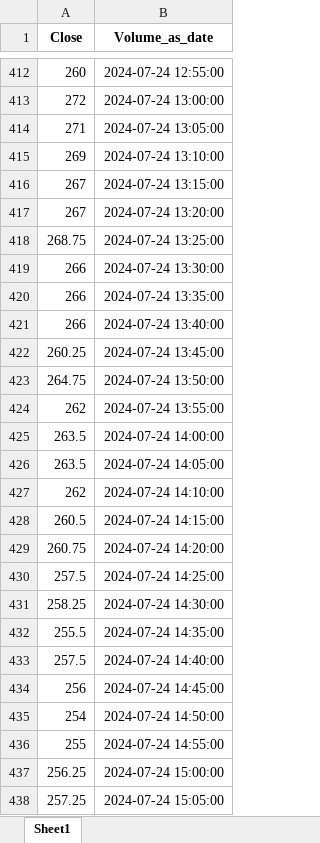
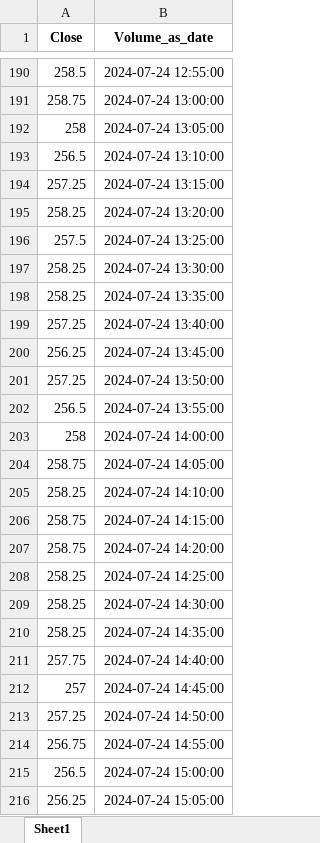
Before and after one commit to AEmreELP/stock_Indicators, an Excel workbook: output.xlsx, sheet Sheet1, drawn as a sheet; only a part is shown, gaps mark what is left out; values as stored, in another font and other column widths than the file's, no borders; addresses are those after the commit; the diff covers the shown part only; the diff names each change by its address in the sheet, - before the commit and + after, or states it on an @@ line.

```diff
--- a/output.xlsx (sheet Sheet1)
+++ b/output.xlsx (sheet Sheet1)
-A190 (Close): 260
+A190 (Close): 258.5
-A191 (Close): 272
+A191 (Close): 258.75
-A192 (Close): 271
+A192 (Close): 258
-A193 (Close): 269
+A193 (Close): 256.5
-A194 (Close): 267
+A194 (Close): 257.25
-A195 (Close): 267
+A195 (Close): 258.25
-A196 (Close): 268.75
+A196 (Close): 257.5
-A197:A198 (Close): 266
+A197:A198 (Close): 258.25
-A199 (Close): 266
+A199 (Close): 257.25
-A200 (Close): 260.25
+A200 (Close): 256.25
-A201 (Close): 264.75
+A201 (Close): 257.25
-A202 (Close): 262
+A202 (Close): 256.5
-A203 (Close): 263.5
+A203 (Close): 258
-A204 (Close): 263.5
+A204 (Close): 258.75
-A205 (Close): 262
+A205 (Close): 258.25
-A206 (Close): 260.5
+A206 (Close): 258.75
-A207 (Close): 260.75
+A207 (Close): 258.75
-A208 (Close): 257.5
+A208 (Close): 258.25
-A210 (Close): 255.5
+A210 (Close): 258.25
-A211 (Close): 257.5
+A211 (Close): 257.75
-A212 (Close): 256
+A212 (Close): 257
-A213 (Close): 254
+A213 (Close): 257.25
-A214 (Close): 255
+A214 (Close): 256.75
-A215 (Close): 256.25
+A215 (Close): 256.5
-A216 (Close): 257.25
+A216 (Close): 256.25
```
Also changed, not shown: other rows of this sheet, 5 other files.
